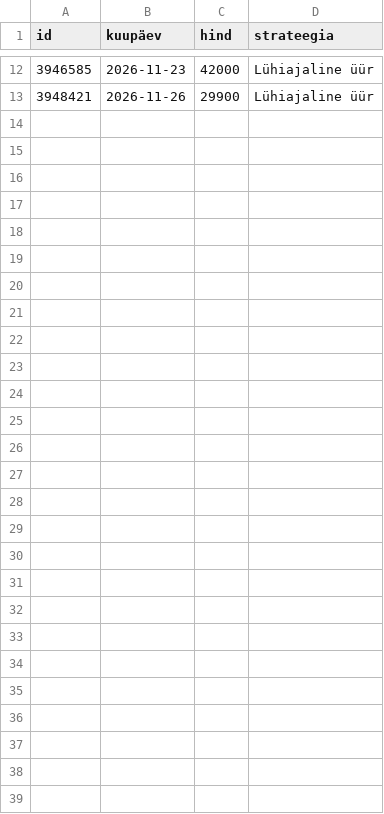
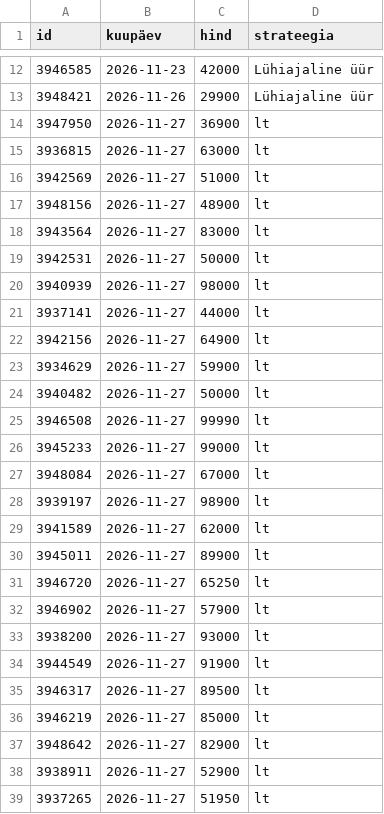
Before and after one commit to Aaronpsd/aaronaaviste, a CSV file: data/saadetud_diilid.csv, drawn as a sheet; only a part is shown, gaps mark what is left out; the diff names each change by its address in the sheet, - before the commit and + after, or states it on an @@ line.

```diff
--- a/data/saadetud_diilid.csv
+++ b/data/saadetud_diilid.csv
+row 14: 3947950 | 2026-11-27 | 36900 | lt
+row 15: 3936815 | 2026-11-27 | 63000 | lt
+row 16: 3942569 | 2026-11-27 | 51000 | lt
+row 17: 3948156 | 2026-11-27 | 48900 | lt
+row 18: 3943564 | 2026-11-27 | 83000 | lt
+row 19: 3942531 | 2026-11-27 | 50000 | lt
+row 20: 3940939 | 2026-11-27 | 98000 | lt
+row 21: 3937141 | 2026-11-27 | 44000 | lt
+row 22: 3942156 | 2026-11-27 | 64900 | lt
+row 23: 3934629 | 2026-11-27 | 59900 | lt
+row 24: 3940482 | 2026-11-27 | 50000 | lt
+row 25: 3946508 | 2026-11-27 | 99990 | lt
+row 26: 3945233 | 2026-11-27 | 99000 | lt
+row 27: 3948084 | 2026-11-27 | 67000 | lt
+row 28: 3939197 | 2026-11-27 | 98900 | lt
+row 29: 3941589 | 2026-11-27 | 62000 | lt
+row 30: 3945011 | 2026-11-27 | 89900 | lt
+row 31: 3946720 | 2026-11-27 | 65250 | lt
+row 32: 3946902 | 2026-11-27 | 57900 | lt
+row 33: 3938200 | 2026-11-27 | 93000 | lt
+row 34: 3944549 | 2026-11-27 | 91900 | lt
+row 35: 3946317 | 2026-11-27 | 89500 | lt
+row 36: 3946219 | 2026-11-27 | 85000 | lt
+row 37: 3948642 | 2026-11-27 | 82900 | lt
+row 38: 3938911 | 2026-11-27 | 52900 | lt
+row 39: 3937265 | 2026-11-27 | 51950 | lt
```
Also changed, not shown: 1 other file.
